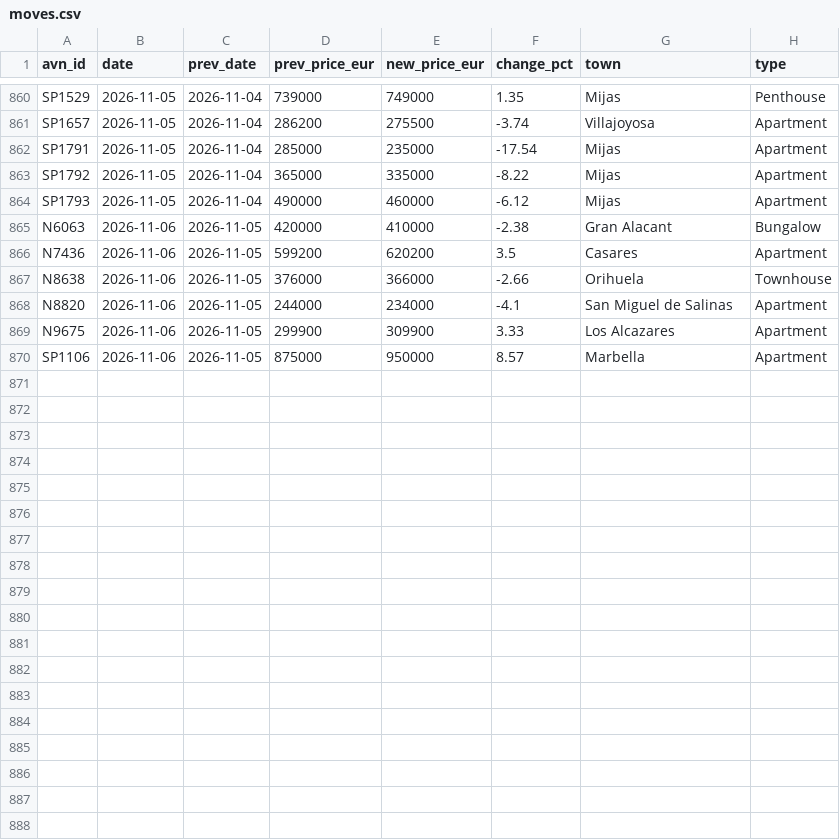
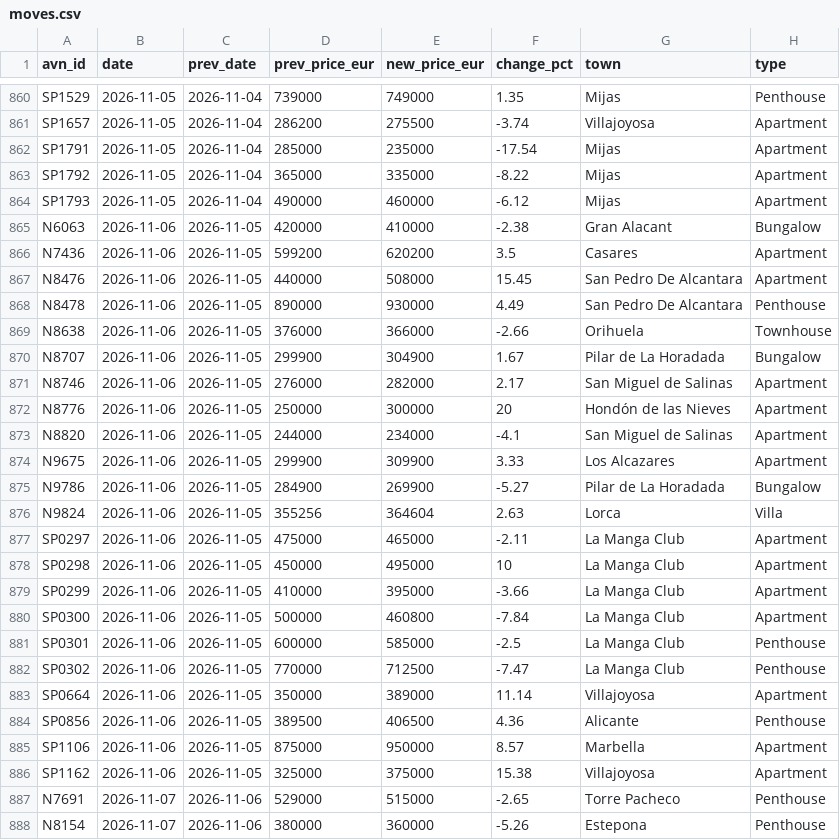
Before and after one commit to HenrikKolstad/avena-terminal, a CSV file: public/open-data/moves.csv, drawn as a sheet; only a part is shown, gaps mark what is left out.

Commit message:
chore(corpus): nightly open-data rebuild [skip ci]

```diff
--- a/public/open-data/moves.csv
+++ b/public/open-data/moves.csv
@@ -866,5 +866,23 @@ N6063,2026-11-06,2026-11-05,420000,410000,-2.38,Gran Alacant,Bungalow
 N7436,2026-11-06,2026-11-05,599200,620200,3.5,Casares,Apartment
+N8476,2026-11-06,2026-11-05,440000,508000,15.45,San Pedro De Alcantara,Apartment
+N8478,2026-11-06,2026-11-05,890000,930000,4.49,San Pedro De Alcantara,Penthouse
 N8638,2026-11-06,2026-11-05,376000,366000,-2.66,Orihuela,Townhouse
+N8707,2026-11-06,2026-11-05,299900,304900,1.67,Pilar de La Horadada,Bungalow
+N8746,2026-11-06,2026-11-05,276000,282000,2.17,San Miguel de Salinas,Apartment
+N8776,2026-11-06,2026-11-05,250000,300000,20,Hondón de las Nieves,Apartment
 N8820,2026-11-06,2026-11-05,244000,234000,-4.1,San Miguel de Salinas,Apartment
 N9675,2026-11-06,2026-11-05,299900,309900,3.33,Los Alcazares,Apartment
+N9786,2026-11-06,2026-11-05,284900,269900,-5.27,Pilar de La Horadada,Bungalow
+N9824,2026-11-06,2026-11-05,355256,364604,2.63,Lorca,Villa
+SP0297,2026-11-06,2026-11-05,475000,465000,-2.11,La Manga Club,Apartment
+SP0298,2026-11-06,2026-11-05,450000,495000,10,La Manga Club,Apartment
+SP0299,2026-11-06,2026-11-05,410000,395000,-3.66,La Manga Club,Apartment
+SP0300,2026-11-06,2026-11-05,500000,460800,-7.84,La Manga Club,Apartment
+SP0301,2026-11-06,2026-11-05,600000,585000,-2.5,La Manga Club,Penthouse
+SP0302,2026-11-06,2026-11-05,770000,712500,-7.47,La Manga Club,Penthouse
+SP0664,2026-11-06,2026-11-05,350000,389000,11.14,Villajoyosa,Apartment
+SP0856,2026-11-06,2026-11-05,389500,406500,4.36,Alicante,Penthouse
 SP1106,2026-11-06,2026-11-05,875000,950000,8.57,Marbella,Apartment
+SP1162,2026-11-06,2026-11-05,325000,375000,15.38,Villajoyosa,Apartment
+N7691,2026-11-07,2026-11-06,529000,515000,-2.65,Torre Pacheco,Penthouse
+N8154,2026-11-07,2026-11-06,380000,360000,-5.26,Estepona,Penthouse
```
Also changed, not shown: public/open-data/movement-ledger.csv, public/open-data/tombstones.csv, 6 other files.
